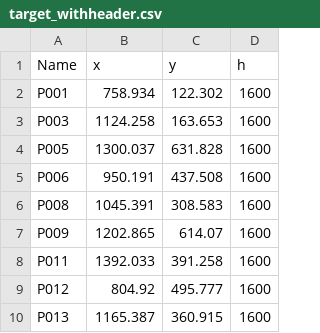
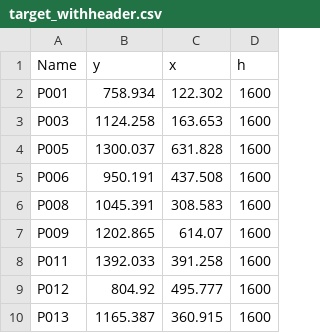
Before and after one commit to zahid0v/2D-Helmert-Transformation, a CSV file: target_withheader.csv, drawn as a sheet.

Commit message:
ag-grid reload_data=True

```diff
--- a/target_withheader.csv
+++ b/target_withheader.csv
@@ -1,2 +1,2 @@
-Name,x,y,h
+Name,y,x,h
 P001,758.934,122.302,1600
```
Also changed, not shown: 3 other files.
